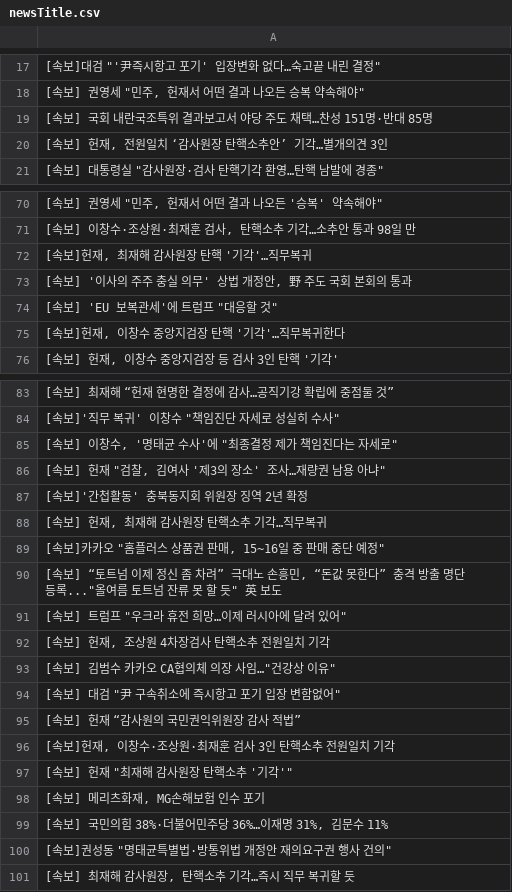
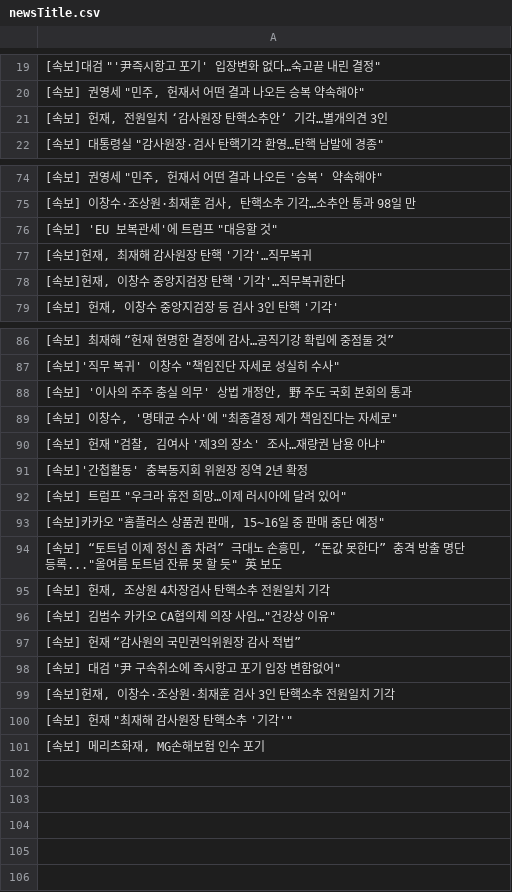
Before and after one commit to junhongkwon/News, a CSV file: newsTitle.csv, drawn as a sheet; only a part is shown, gaps mark what is left out; removed rows and columns are numbered as before the commit, all else as after; the diff covers the shown part only; the diff names each change by its address in the sheet, - before the commit and + after, or states it on an @@ line.

```diff
--- a/newsTitle.csv
+++ b/newsTitle.csv
-row 19: [속보] 국회 내란국조특위 결과보고서 야당 주도 채택…찬성 151명·반대 85명
@@ row 74 moved to row 76: [속보] 'EU 보복관세'에 트럼프 "대응할 것" @@
@@ row 73 moved to row 88: [속보] '이사의 주주 충실 의무' 상법 개정안, 野 주도 국회 본회의 … @@
-A92: [속보] 헌재, 최재해 감사원장 탄핵소추 기각…직무복귀
+A92: [속보] 트럼프 "우크라 휴전 희망…이제 러시아에 달려 있어"
-row 91: [속보] 트럼프 "우크라 휴전 희망…이제 러시아에 달려 있어"
@@ row 95 moved to row 97: [속보] 헌재 “감사원의 국민권익위원장 감사 적법” @@
-row 99: [속보] 국민의힘 38%·더불어민주당 36%…이재명 31%, 김문수 11%
-row 100: [속보]권성동 "명태균특별법·방통위법 개정안 재의요구권 행사 건의"
-row 101: [속보] 최재해 감사원장, 탄핵소추 기각…즉시 직무 복귀할 듯
```
Also changed, not shown: 7 added rows, 2 removed rows, 7 moved rows and 2 edited cells elsewhere in this file.
